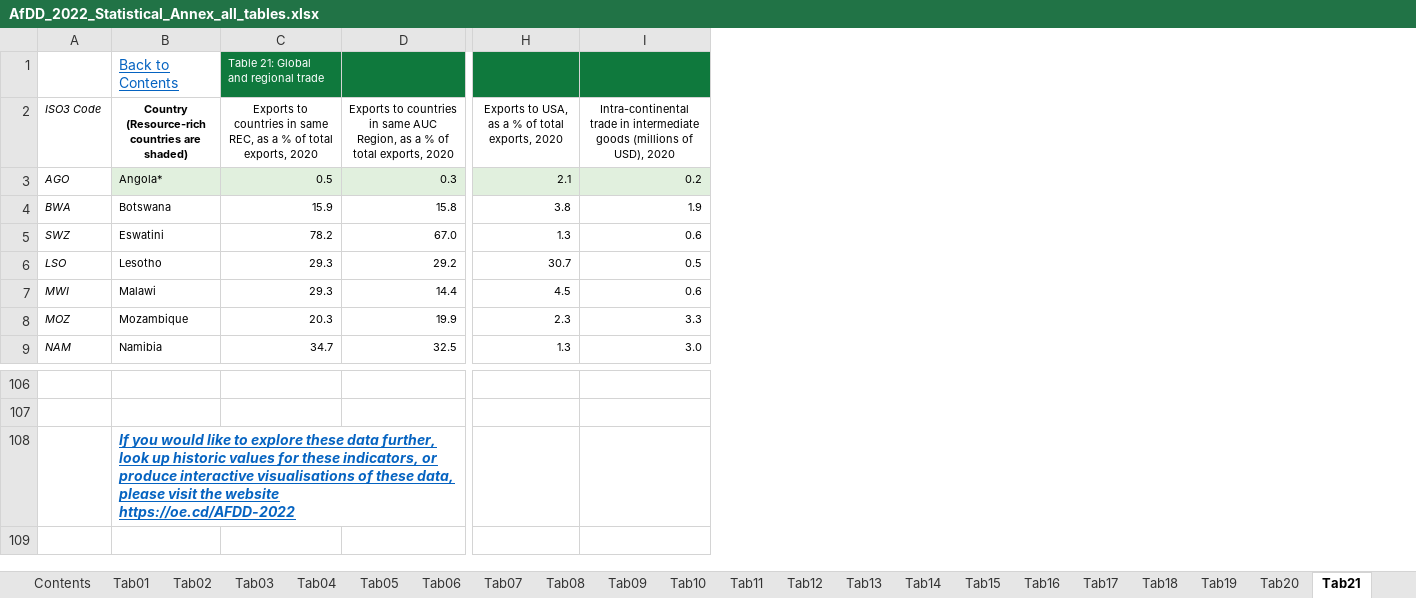
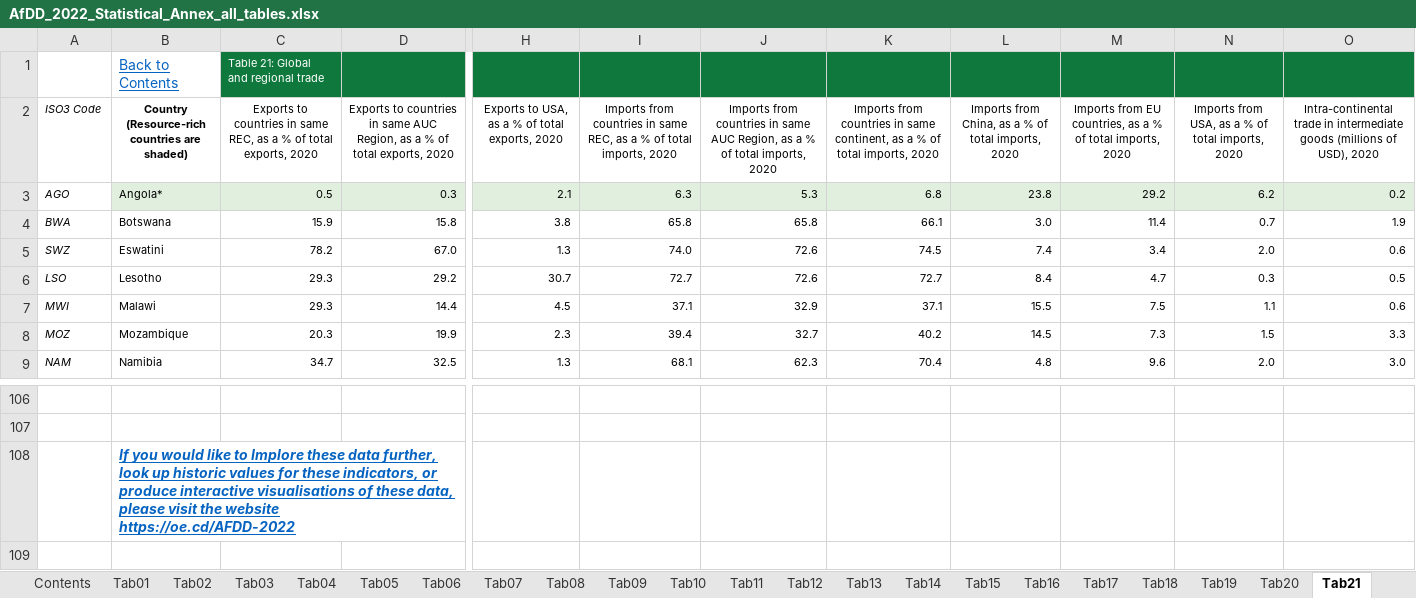
Before and after one commit to AfDDAnnex/AfDDDDAf2022, an Excel workbook: AfDD_2022_Statistical_Annex_all_tables.xlsx, sheet Tab21, drawn as a sheet; only a part is shown, gaps mark what is left out; values as stored, in another font and other column widths than the file's, no borders; the diff names each change by its address in the sheet, - before the commit and + after, or states it on an @@ line.

```diff
--- a/AfDD_2022_Statistical_Annex_all_tables.xlsx (sheet Tab21)
+++ b/AfDD_2022_Statistical_Annex_all_tables.xlsx (sheet Tab21)
+column I, rows 2-9: Imports from countries in same REC, as a % of total imports, 2020 | 6.3 | 65.8 | 74.0 | 72.7 | 37.1 | 39.4 | 68.1
+column J, rows 2-9: Imports from countries in same AUC Region, as a % of total imports, 2020 | 5.3 | 65.8 | 72.6 | 72.6 | 32.9 | 32.7 | 62.3
+column K, rows 2-9: Imports from countries in same continent, as a % of total imports, 2020 | 6.8 | 66.1 | 74.5 | 72.7 | 37.1 | 40.2 | 70.4
+column L, rows 2-9: Imports from China, as a % of total imports, 2020 | 23.8 | 3.0 | 7.4 | 8.4 | 15.5 | 14.5 | 4.8
+column M, rows 2-9: Imports from EU countries, as a % of total imports, 2020 | 29.2 | 11.4 | 3.4 | 4.7 | 7.5 | 7.3 | 9.6
+column N, rows 2-9: Imports from USA, as a % of total imports, 2020 | 6.2 | 0.7 | 2.0 | 0.3 | 1.1 | 1.5 | 2.0
-B108: …like to explore these data…
+B108: …like to Implore these data…
```
Also changed, not shown: sheet Tab17, sheet Indicators, sheet Contents, sheet Tab25, sheet Country groupings, sheet Sources, 25 more sheets, AfDD_2022_List_of_indicators.xlsx, DDAf_2022_Annexe_statistique_tous_les_tableaux.xlsx, 1 other file.
